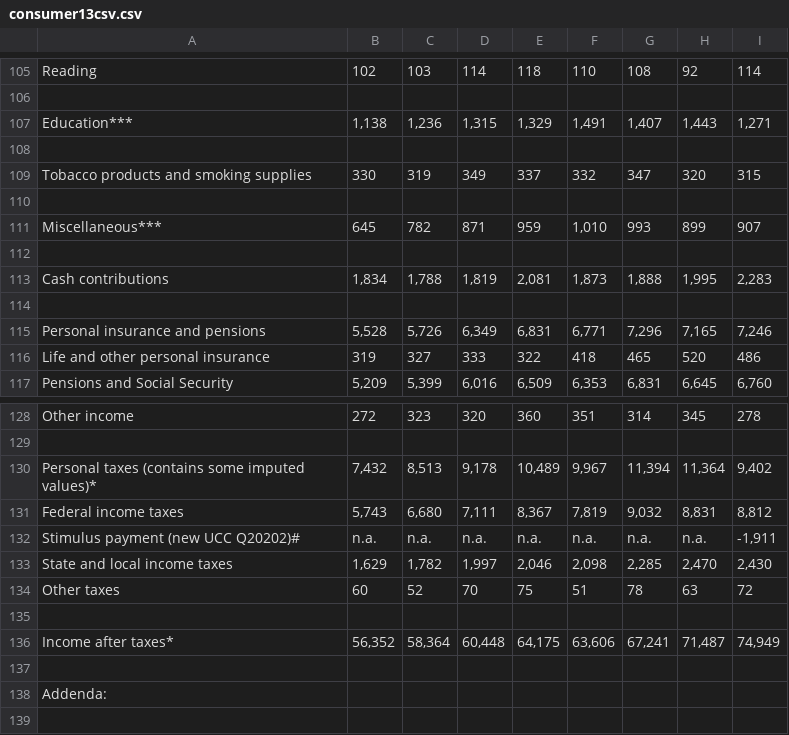
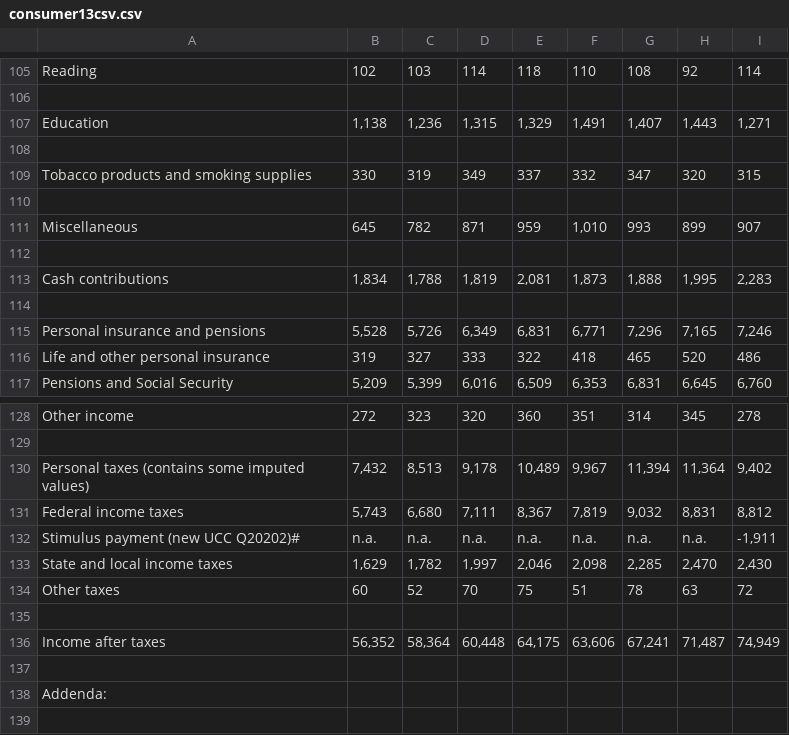
Before and after one commit to bwarzel/research-project, a CSV file: data/original/consumer13csv.csv, drawn as a sheet; only a part is shown, gaps mark what is left out.

```diff
--- a/data/original/consumer13csv.csv
+++ b/data/original/consumer13csv.csv
@@ -106,3 +106,3 @@ Reading,102,103,114,118,110,108,92,114
 ,,,,,,,,
-Education***,"1,138","1,236","1,315","1,329","1,491","1,407","1,443","1,271"
+Education,"1,138","1,236","1,315","1,329","1,491","1,407","1,443","1,271"
 ,,,,,,,,
@@ -110,3 +110,3 @@ Tobacco products and smoking supplies,330,319,349,337,332,347,320,315
 ,,,,,,,,
-Miscellaneous***,645,782,871,959,"1,010",993,899,907
+Miscellaneous,645,782,871,959,"1,010",993,899,907
 ,,,,,,,,
@@ -129,3 +129,3 @@ Other income,272,323,320,360,351,314,345,278
 ,,,,,,,,
-Personal taxes (contains some imputed values)*,"7,432","8,513","9,178","10,489","9,967","11,394","11,364","9,402"
+Personal taxes (contains some imputed values),"7,432","8,513","9,178","10,489","9,967","11,394","11,364","9,402"
 Federal income taxes,"5,743","6,680","7,111","8,367","7,819","9,032","8,831","8,812"
@@ -135,3 +135,3 @@ Other taxes,60,52,70,75,51,78,63,72
 ,,,,,,,,
-Income after taxes*,"56,352","58,364","60,448","64,175","63,606","67,241","71,487","74,949"
+Income after taxes,"56,352","58,364","60,448","64,175","63,606","67,241","71,487","74,949"
 ,,,,,,,,
```
Also changed, not shown: 6 other files.
